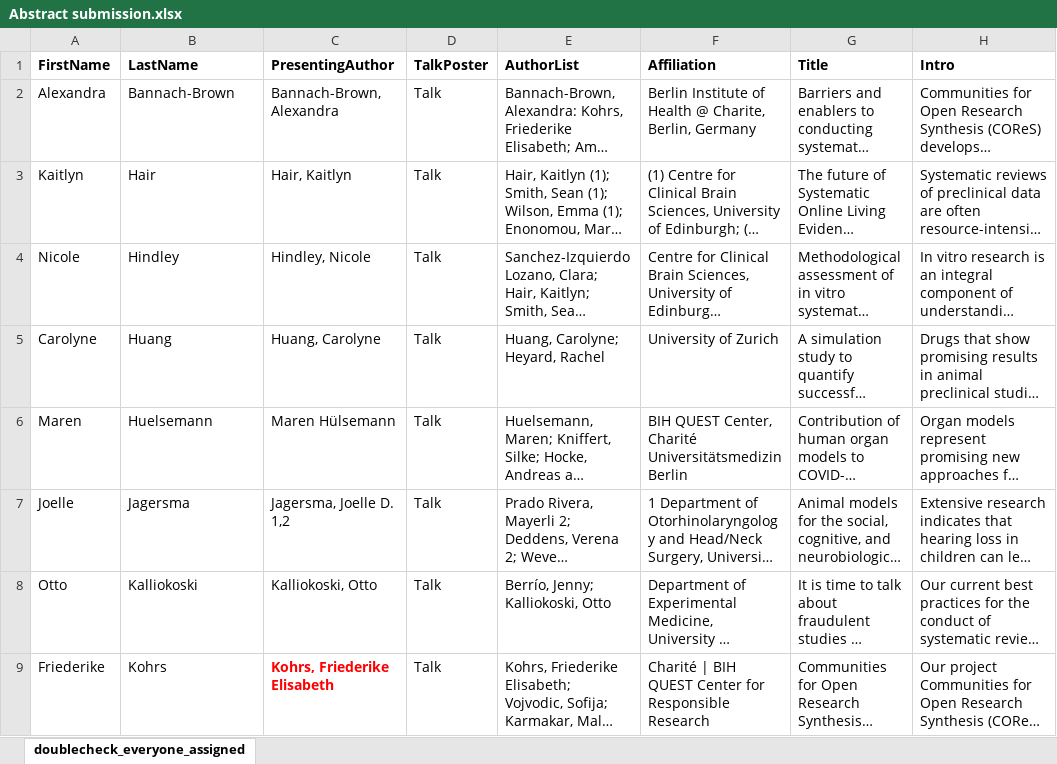
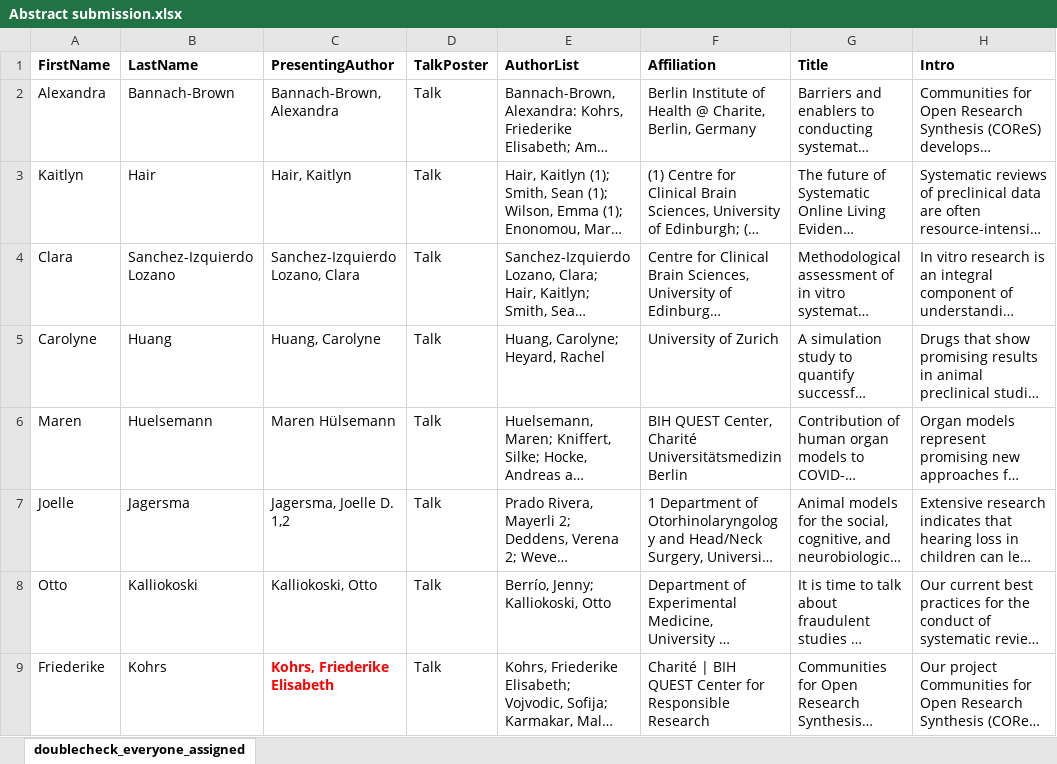
Before and after one commit to marianna-rosso-uzh/SRSAVI, an Excel workbook: Abstract submission.xlsx, sheet doublecheck_everyone_assigned, drawn as a sheet; only a part is shown; long unchanged cells end in …; values as stored, in another font and other column widths than the file's, no borders; the diff names each change by its address in the sheet, - before the commit and + after, or states it on an @@ line.

Commit message:
Change Nicole to Clara as speakers

```diff
--- a/Abstract submission.xlsx (sheet doublecheck_everyone_assigned)
+++ b/Abstract submission.xlsx (sheet doublecheck_everyone_assigned)
-A4 (FirstName): Nicole
+A4 (FirstName): Clara
-B4 (LastName): Hindley
+B4 (LastName): Sanchez-Izquierdo Lozano
-C4 (PresentingAuthor): Hindley, Nicole
+C4 (PresentingAuthor): Sanchez-Izquierdo Lozano, Clara
```
Also changed, not shown: 2 other files.
